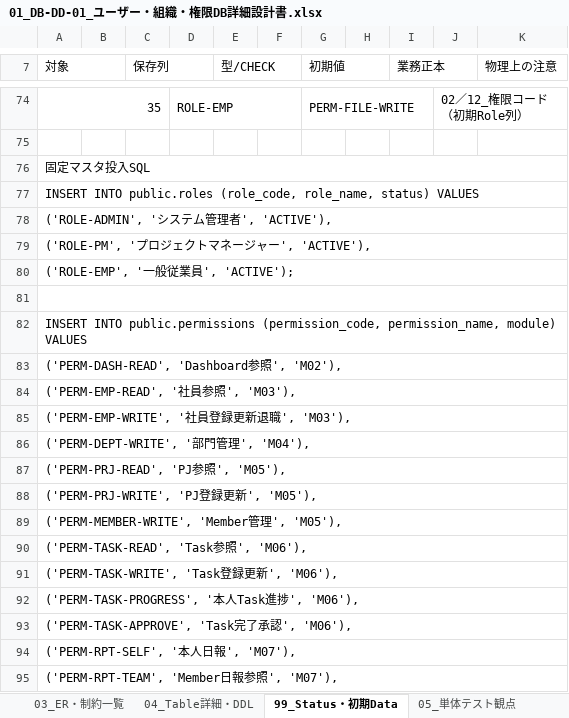
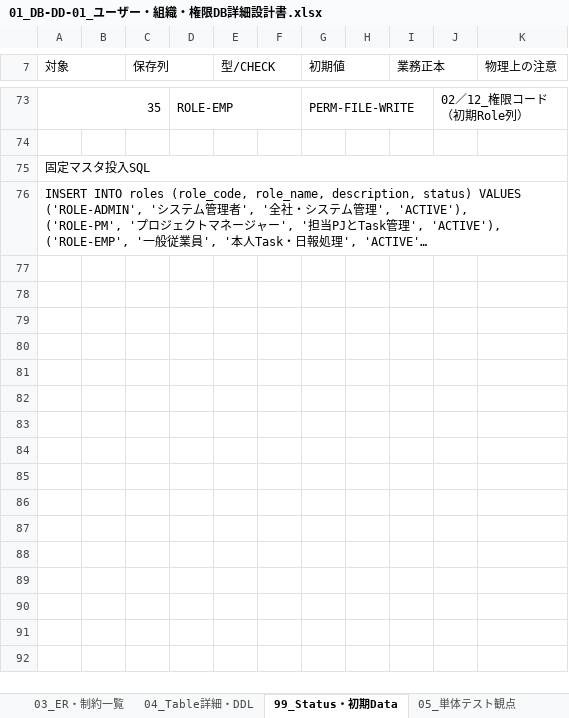
Before and after one commit to ansin-lin/LearnProject, an Excel workbook: 詳細設計/DB詳細設計/01_DB-DD-01_ユーザー・組織・権限DB詳細設計書.xlsx, sheet 99_Status・初期Data, drawn as a sheet; only a part is shown, gaps mark what is left out; long unchanged cells end in …; values as stored, in another font and other column widths than the file's, no cell formats; removed rows and columns are numbered as before the commit, all else as after; the diff covers the shown part only; the diff names each change by its address in the sheet, - before the commit and + after, or states it on an @@ line.

```diff
--- a/詳細設計/DB詳細設計/01_DB-DD-01_ユーザー・組織・権限DB詳細設計書.xlsx (sheet 99_Status・初期Data)
+++ b/詳細設計/DB詳細設計/01_DB-DD-01_ユーザー・組織・権限DB詳細設計書.xlsx (sheet 99_Status・初期Data)
@@ column A (対象) renumbered in row 76 @@
-row 78: ('ROLE-ADMIN', 'システム管理者', 'ACTIVE'),
-row 79: ('ROLE-PM', 'プロジェクトマネージャー', 'ACTIVE'),
-row 80: ('ROLE-EMP', '一般従業員', 'ACTIVE');
-row 81: (empty)
-row 82: INSERT INTO public.permissions (permission_code, permission_name, module) VALUES
-row 83: ('PERM-DASH-READ', 'Dashboard参照', 'M02'),
-row 84: ('PERM-EMP-READ', '社員参照', 'M03'),
-row 85: ('PERM-EMP-WRITE', '社員登録更新退職', 'M03'),
-row 86: ('PERM-DEPT-WRITE', '部門管理', 'M04'),
-row 87: ('PERM-PRJ-READ', 'PJ参照', 'M05'),
-row 88: ('PERM-PRJ-WRITE', 'PJ登録更新', 'M05'),
-row 89: ('PERM-MEMBER-WRITE', 'Member管理', 'M05'),
-row 90: ('PERM-TASK-READ', 'Task参照', 'M06'),
-row 91: ('PERM-TASK-WRITE', 'Task登録更新', 'M06'),
-row 92: ('PERM-TASK-PROGRESS', '本人Task進捗', 'M06'),
-row 93: ('PERM-TASK-APPROVE', 'Task完了承認', 'M06'),
-row 94: ('PERM-RPT-SELF', '本人日報', 'M07'),
-row 95: ('PERM-RPT-TEAM', 'Member日報参照', 'M07'),
```
Also changed, not shown: 1 added row, 84 removed rows and 6 edited cells elsewhere in this sheet, sheet 05_単体テスト観点, sheet 04_Table詳細・DDL, sheet 03_ER・制約一覧, sheet 02_Table一覧・作成順, sheet 01_改訂履歴, sheet 00_表紙, cell formats.
